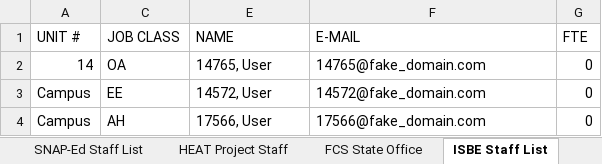
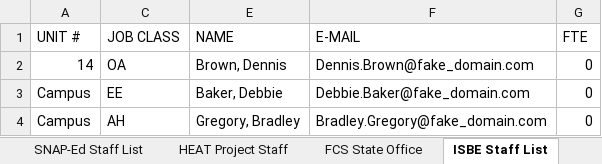
Before and after one commit to jstadni2/pears_monthly_data_cleaning, an Excel workbook: example_inputs/FY22_INEP_Staff_List.xlsx, sheet ISBE Staff List, drawn as a sheet; values as stored, in another font and other column widths than the file's, no borders; the diff names each change by its address in the sheet, - before the commit and + after, or states it on an @@ line.

```diff
--- a/example_inputs/FY22_INEP_Staff_List.xlsx (sheet ISBE Staff List)
+++ b/example_inputs/FY22_INEP_Staff_List.xlsx (sheet ISBE Staff List)
-E2 (NAME): 14765, User
+E2 (NAME): Brown, Dennis
-F2 (E-MAIL): 14765@fake_domain.com
+F2 (E-MAIL): Dennis.Brown@fake_domain.com
-E3 (NAME): 14572, User
+E3 (NAME): Baker, Debbie
-F3 (E-MAIL): 14572@fake_domain.com
+F3 (E-MAIL): Debbie.Baker@fake_domain.com
-E4 (NAME): 17566, User
+E4 (NAME): Gregory, Bradley
-F4 (E-MAIL): 17566@fake_domain.com
+F4 (E-MAIL): Bradley.Gregory@fake_domain.com
```
Also changed, not shown: sheet CPHP Staff List, sheet SNAP-Ed Staff List, sheet Former Staff, sheet RE's and CD's, sheet FCS State Office, sheet EFNEP Staff List, 1 more sheet, example_inputs/User_Export.xlsx, 8 other files.
